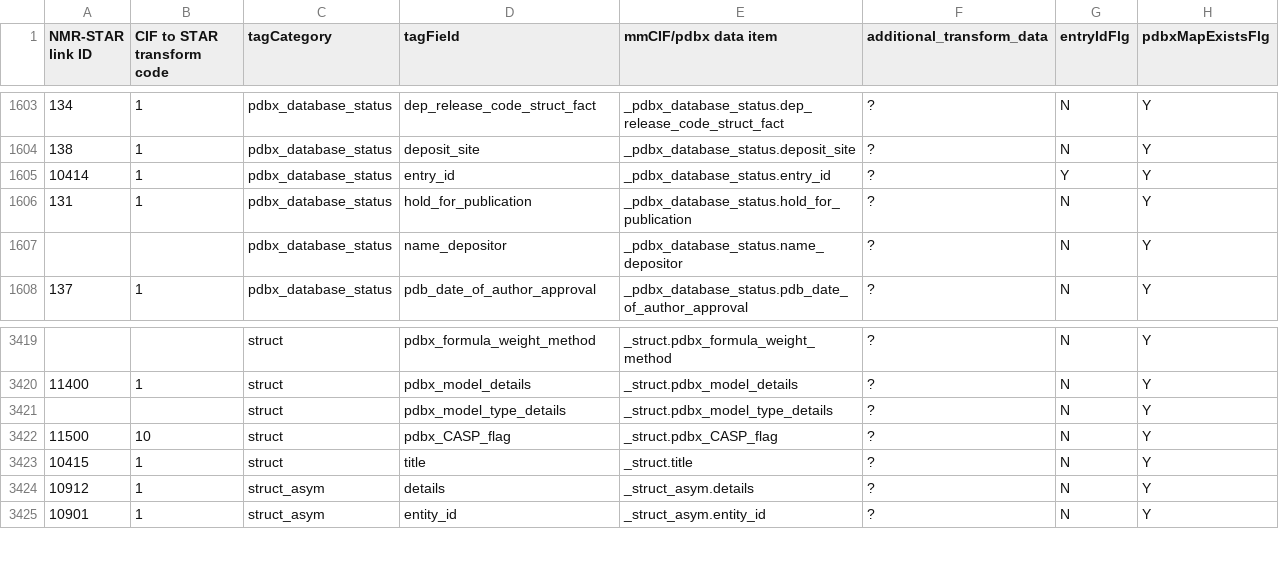
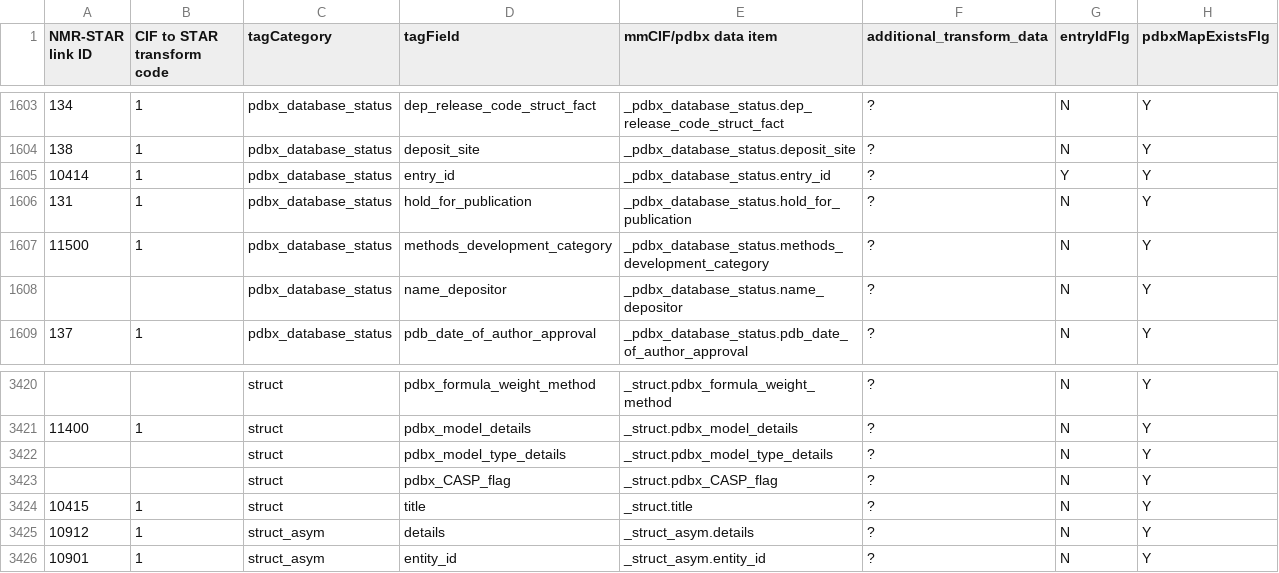
Before and after one commit to bmrb-io/nmr-star-dictionary, a CSV file: bmrb_star_v3_files/adit_input/nmr_cif_match.csv, drawn as a sheet; only a part is shown, gaps mark what is left out; addresses are those after the commit; the diff names each change by its address in the sheet, - before the commit and + after, or states it on an @@ line.

Commit message:
?
svn path=/; revision=111

```diff
--- a/bmrb_star_v3_files/adit_input/nmr_cif_match.csv
+++ b/bmrb_star_v3_files/adit_input/nmr_cif_match.csv
+row 1607: 11500 | 1 | pdbx_database_status | methods_development_category | _pdbx_database_status.methods_development_category | ? | N | Y
-A3423 (NMR-STAR link ID): 11500
+A3423 (NMR-STAR link ID): (empty)
-B3423 (CIF to STAR transform code): 10
+B3423 (CIF to STAR transform code): (empty)
```
